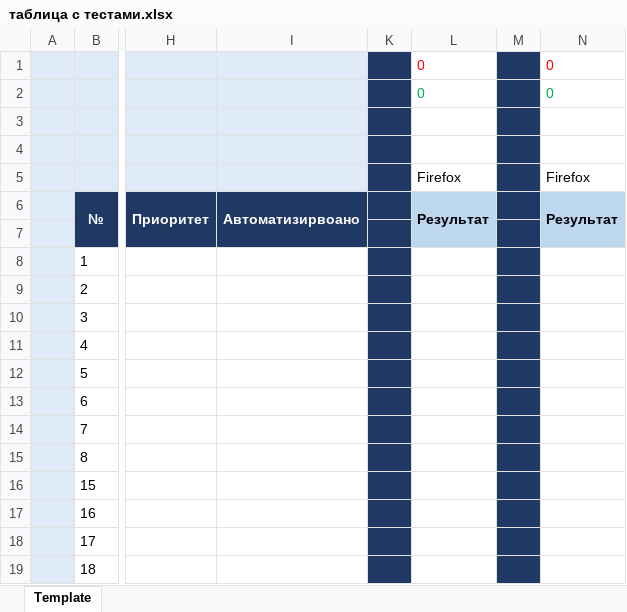
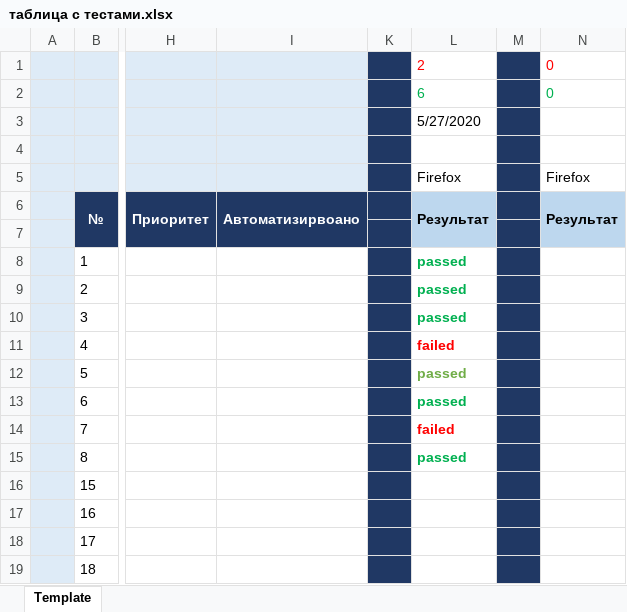
Before and after one commit to Qoosok/MyFirst_Repo, an Excel workbook: таблица с тестами.xlsx, sheet Template, drawn as a sheet; only a part is shown, gaps mark what is left out; values as stored, in another font and other column widths than the file's, no borders; the diff names each change by its address in the sheet, - before the commit and + after, or states it on an @@ line.

Commit message:
Тестирование 27.05
Прошел тесты с 1 по 8 включительно. 6 пройдено, 2 непройдено

```diff
--- a/таблица с тестами.xlsx (sheet Template)
+++ b/таблица с тестами.xlsx (sheet Template)
-L1: 0
+L1: 2
-L2: 0
+L2: 6
-L3: (empty)
+L3: 5/27/2020
-L8:L10: (empty)
+L8:L10: passed
-L11: (empty)
+L11: failed
-L12:L13: (empty)
+L12:L13: passed
-L14: (empty)
+L14: failed
-L15: (empty)
+L15: passed
```
